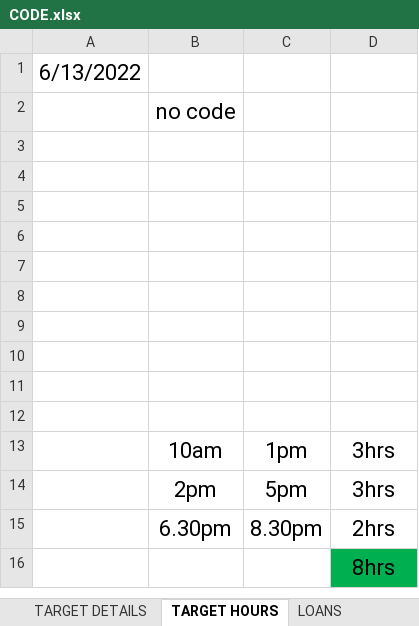
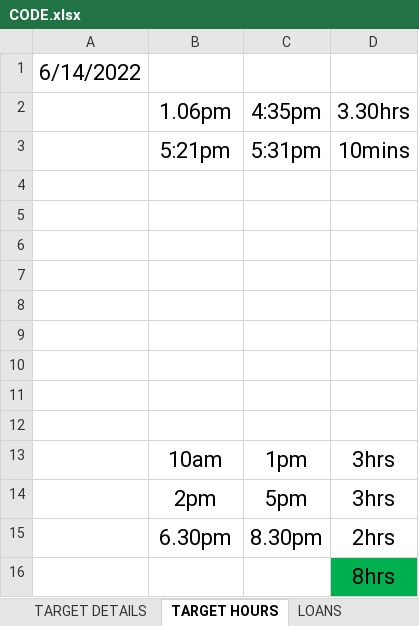
Before and after one commit to mustafa-mahmud/Arif_Code_Xls, an Excel workbook: CODE.xlsx, sheet TARGET HOURS, drawn as a sheet; values as stored, in another font and other column widths than the file's, no borders; removed rows and columns are numbered as before the commit, all else as after; the diff names each change by its address in the sheet, - before the commit and + after, or states it on an @@ line.

```diff
--- a/CODE.xlsx (sheet TARGET HOURS)
+++ b/CODE.xlsx (sheet TARGET HOURS)
-A1: 6/13/2022
+A1: 6/14/2022
-row 2:  | no code
-row 2: (empty)
+row 2:  | 1.06pm | 4:35pm | 3.30hrs
+row 3:  | 5:21pm | 5:31pm | 10mins
```
Also changed, not shown: sheet TARGET DAY, sheet TARGET DETAILS.
